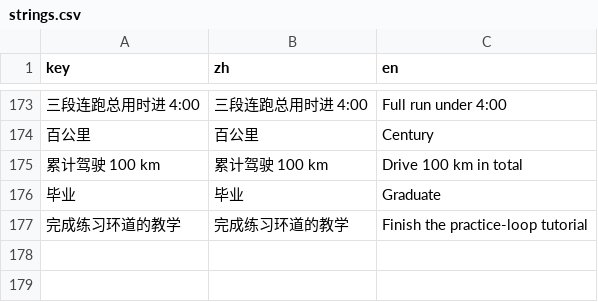
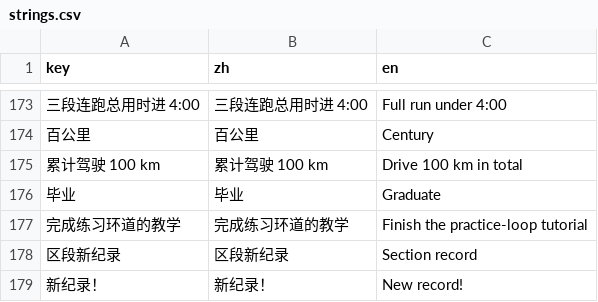
Before and after one commit to Instein98/StarSpeed, a CSV file: data/strings.csv, drawn as a sheet; only a part is shown, gaps mark what is left out; the diff names each change by its address in the sheet, - before the commit and + after, or states it on an @@ line.

```diff
--- a/data/strings.csv
+++ b/data/strings.csv
+row 178: 区段新纪录 | 区段新纪录 | Section record
+row 179: 新纪录！ | 新纪录！ | New record!
```
Also changed, not shown: 6 other files.
